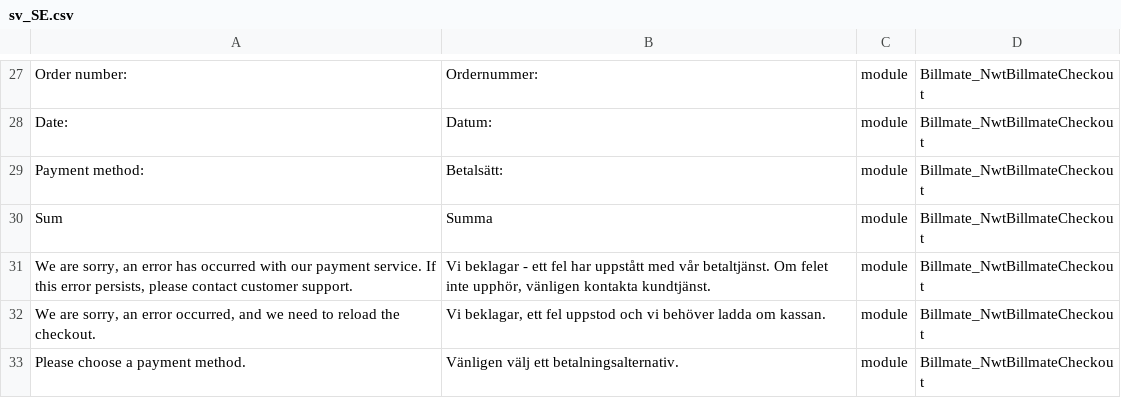
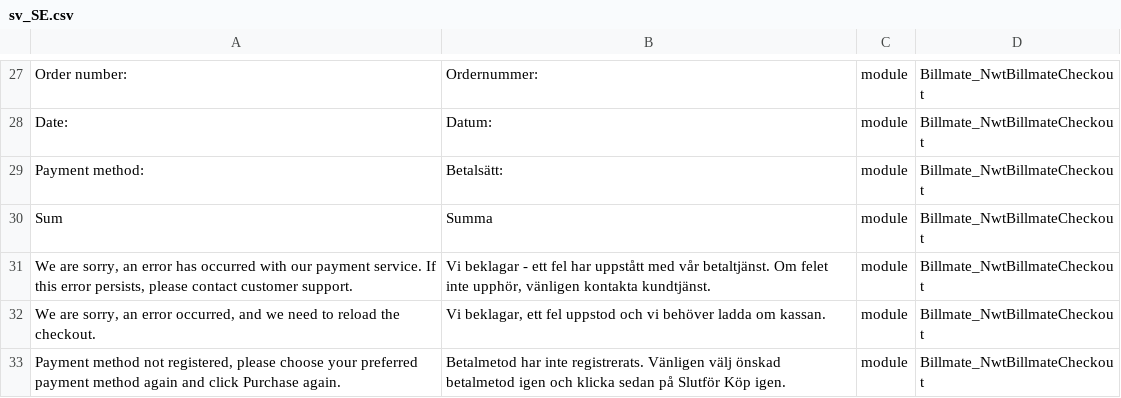
Before and after one commit to Billmate/magento-2, a CSV file: i18n/sv_SE.csv, drawn as a sheet; only a part is shown, gaps mark what is left out.

Commit message:
[BC-34] Setting payment method moved to dedicated controller. Adds check for payment method ID and description as a quote validation rule

```diff
--- a/i18n/sv_SE.csv
+++ b/i18n/sv_SE.csv
@@ -32,2 +32,2 @@
 "We are sorry, an error occurred, and we need to reload the checkout.","Vi beklagar, ett fel uppstod och vi behöver ladda om kassan.", module, Billmate_NwtBillmateCheckout
-"Please choose a payment method.","Vänligen välj ett betalningsalternativ.", module, Billmate_NwtBillmateCheckout
+"Payment method not registered, please choose your preferred payment method again and click Purchase again.","Betalmetod har inte registrerats. Vänligen välj önskad betalmetod igen och klicka sedan på Slutför Köp igen.", module, Billmate_NwtBillmateCheckout
```
Also changed, not shown: 5 other files.
